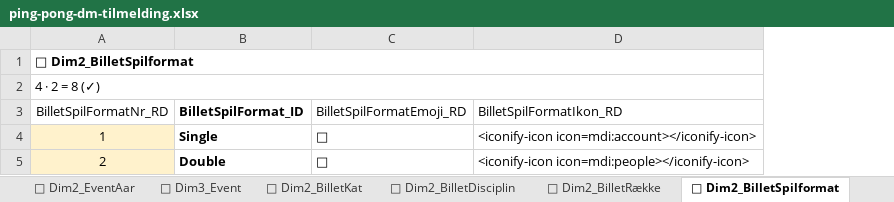
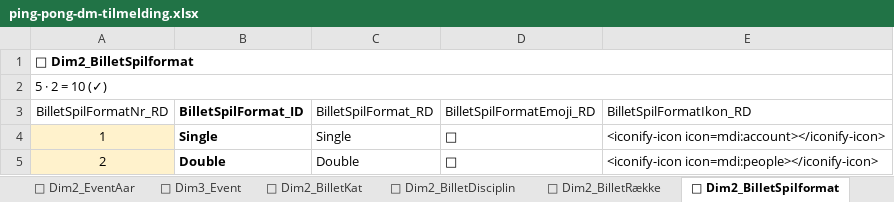
Before and after one commit to bsbenja/ping-pong-dm, an Excel workbook: filer/data/input/ping-pong-dm-tilmelding.xlsx, sheet 🎫 Dim2_BilletSpilformat, drawn as a sheet; values as stored, in another font and other column widths than the file's, no borders; table styles not drawn; the diff names each change by its address in the sheet, - before the commit and + after, or states it on an @@ line.

```diff
--- a/filer/data/input/ping-pong-dm-tilmelding.xlsx (sheet 🎫 Dim2_BilletSpilformat)
+++ b/filer/data/input/ping-pong-dm-tilmelding.xlsx (sheet 🎫 Dim2_BilletSpilformat)
+column C (BilletSpilFormat_RD), rows 4-5: Single | Double
-A2 (BilletSpilFormatNr_RD): 4 · 2 = 8 (✓)
+A2 (BilletSpilFormatNr_RD): 5 · 2 = 10 (✓)
```
Also changed, not shown: sheet 🎫 Dim1_OrdreKat, sheet 🎫 Dim2_BilletRække, sheet 🎫 Dim2_BilletDisciplin, sheet 🎫 Dim3_Event, sheet 🎫 Dim2_BilletKat, sheet ✍ Dim1_OrdreStatus, 2 more sheets, 10 other files.
